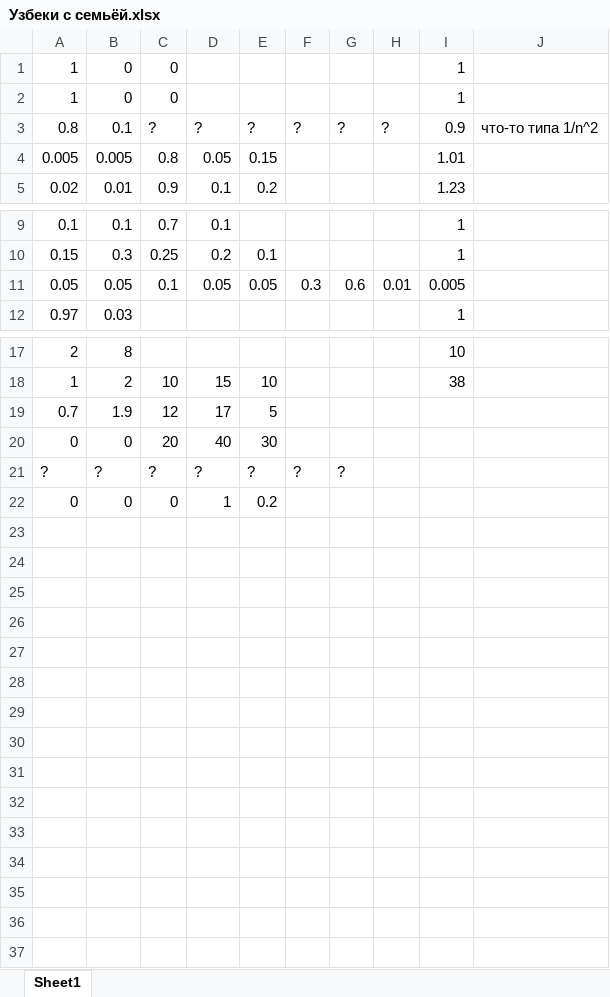
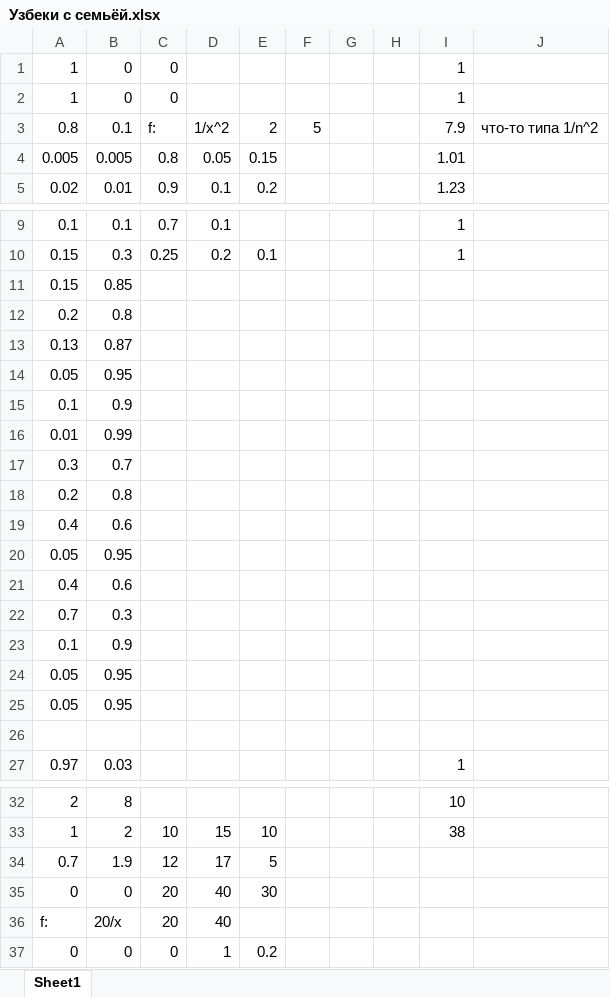
Before and after one commit to isbur/dissertation, an Excel workbook: Узбеки с семьёй.xlsx, sheet Sheet1, drawn as a sheet; only a part is shown, gaps mark what is left out; values as stored, in another font and other column widths than the file's, no borders; removed rows and columns are numbered as before the commit, all else as after; the diff names each change by its address in the sheet, - before the commit and + after, or states it on an @@ line.

```diff
--- a/Узбеки с семьёй.xlsx (sheet Sheet1)
+++ b/Узбеки с семьёй.xlsx (sheet Sheet1)
-C3: ?
+C3: f:
-D3: ?
+D3: 1/x^2
-E3: ?
+E3: 2
-F3: ?
+F3: 5
-G3: ?
+G3: (empty)
-H3: ?
+H3: (empty)
-I3: 0.9
+I3: 7.9
+row 11: 0.15 | 0.85
+row 12: 0.2 | 0.8
+row 13: 0.13 | 0.87
+row 14: 0.05 | 0.95
+row 15: 0.1 | 0.9
+row 16: 0.01 | 0.99
+row 17: 0.3 | 0.7
+row 18: 0.2 | 0.8
+row 19: 0.4 | 0.6
+row 20: 0.05 | 0.95
+row 21: 0.4 | 0.6
+row 22: 0.7 | 0.3
+row 23: 0.1 | 0.9
+row 24: 0.05 | 0.95
+row 25: 0.05 | 0.95
-row 26: 0.05 | 0.05 | 0.1 | 0.05 | 0.05 | 0.3 | 0.6 | 0.01 | 0.005
+row 26: (empty)
-row 21: ? | ? | ? | ? | ? | ? | ?
+row 36: f: | 20/x | 20 | 40
```
Also changed, not shown: formulas that keep their value, responses.xlsx, Армяне.xlsx, 2 other files.
